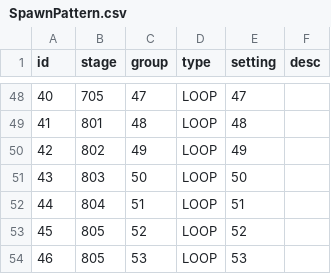
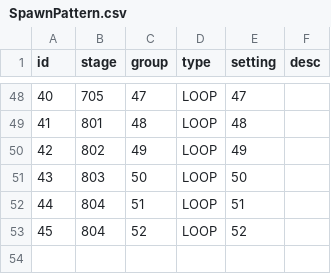
Before and after one commit to browniesss/MapleWorlds, a CSV file: RootDesk/MyDesk/DataSets/SpawnPattern/SpawnPattern.csv, drawn as a sheet; only a part is shown, gaps mark what is left out.

Commit message:
유닛 소환 수정(슬리피우드 보스)

```diff
--- a/RootDesk/MyDesk/DataSets/SpawnPattern/SpawnPattern.csv
+++ b/RootDesk/MyDesk/DataSets/SpawnPattern/SpawnPattern.csv
@@ -52,3 +52,2 @@
 44,804,51,LOOP,51,
-45,805,52,LOOP,52,
-46,805,53,LOOP,53,
+45,804,52,LOOP,52,
```
